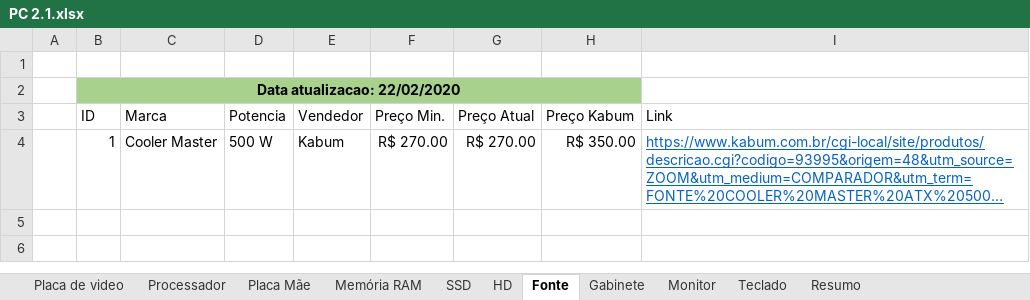
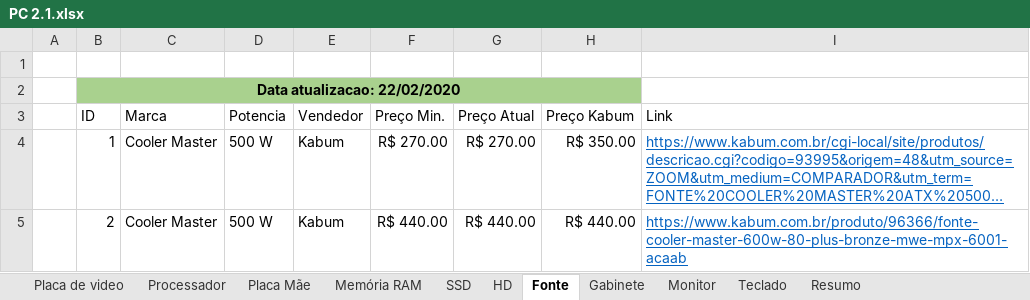
Before and after one commit to FabrizioSousa/PC, an Excel workbook: PC 2.1.xlsx, sheet Fonte, drawn as a sheet; long unchanged cells end in …; values as stored, in another font and other column widths than the file's, no borders; the diff names each change by its address in the sheet, - before the commit and + after, or states it on an @@ line.

```diff
--- a/PC 2.1.xlsx (sheet Fonte)
+++ b/PC 2.1.xlsx (sheet Fonte)
+row 5:  | 2 | Cooler Master | 500 W | Kabum | R$ 440.00 | R$ 440.00 | R$ 440.00 | https://www.kabum.com.br/produto/96366/fonte-cooler-master-600w-80-plus-bronze-mwe-mpx-6001-acaab
```
Also changed, not shown: sheet Resumo, sheet Placa Mãe, sheet Processador.
